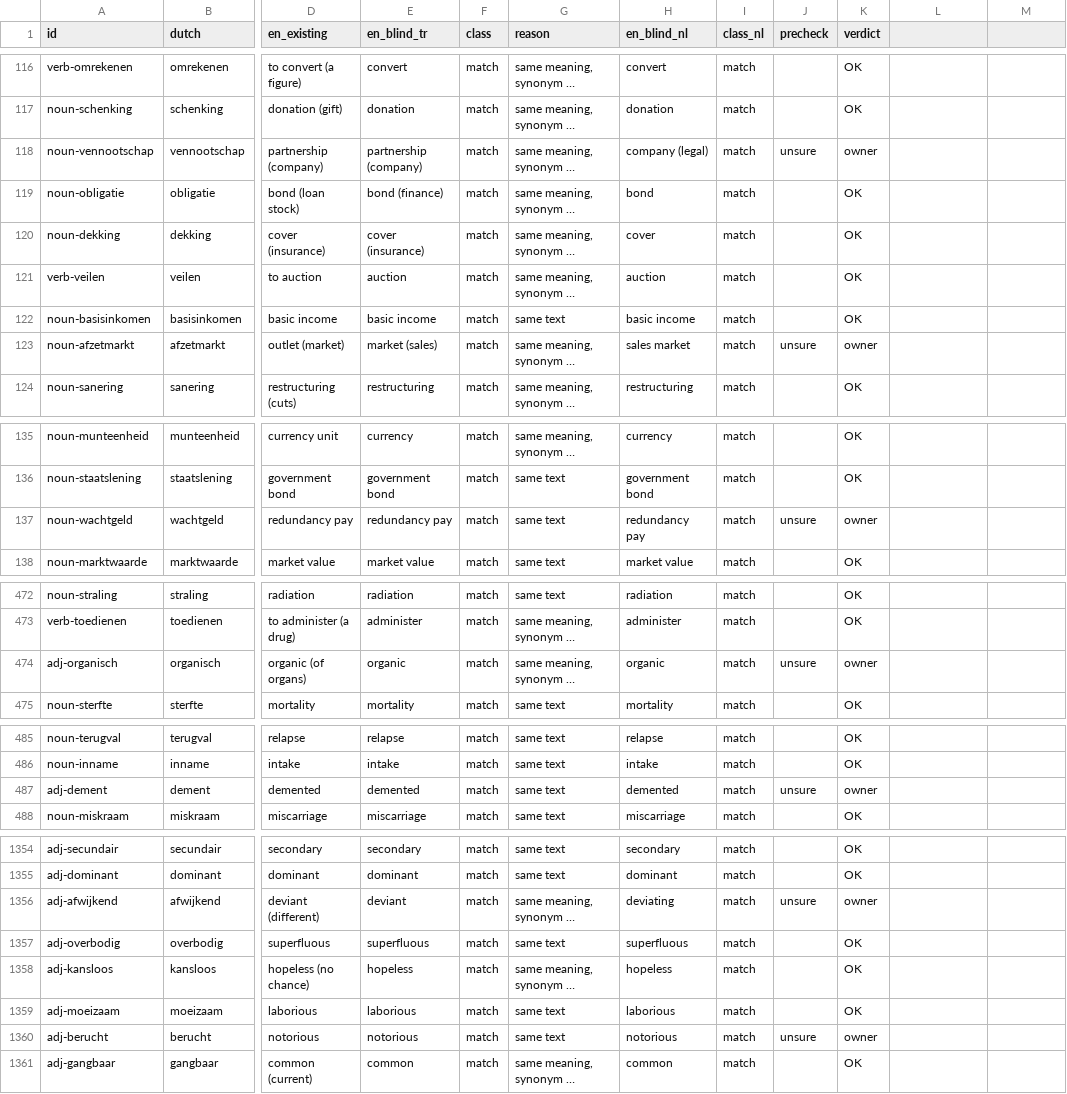
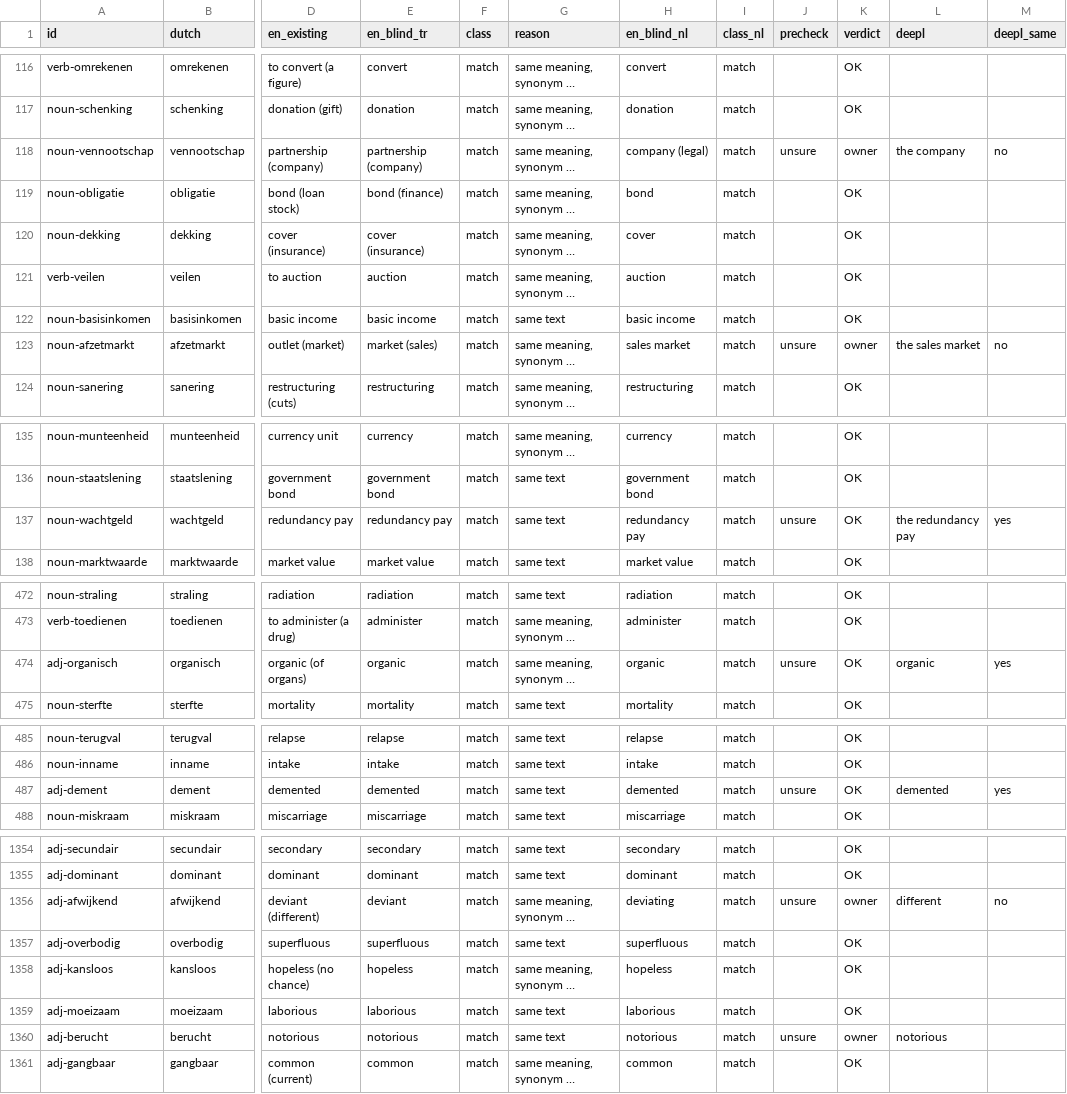
Before and after one commit to bltbllky/linguagrid-content, a CSV file: review/roundtrip-b2-en/result.csv, drawn as a sheet; only a part is shown, gaps mark what is left out; long unchanged cells end in …; the diff covers the shown part only; the diff names each change by its address in the sheet, - before the commit and + after, or states it on an @@ line.

```diff
--- a/review/roundtrip-b2-en/result.csv
+++ b/review/roundtrip-b2-en/result.csv
-L1: (empty)
+L1: deepl
-M1: (empty)
+M1: deepl_same
-L118 (deepl): (empty)
+L118 (deepl): the company
-M118 (deepl_same): (empty)
+M118 (deepl_same): no
-L123 (deepl): (empty)
+L123 (deepl): the sales market
-M123 (deepl_same): (empty)
+M123 (deepl_same): no
-K137 (verdict): owner
+K137 (verdict): OK
-L137 (deepl): (empty)
+L137 (deepl): the redundancy pay
-M137 (deepl_same): (empty)
+M137 (deepl_same): yes
-K474 (verdict): owner
+K474 (verdict): OK
-L474 (deepl): (empty)
+L474 (deepl): organic
-M474 (deepl_same): (empty)
+M474 (deepl_same): yes
-K487 (verdict): owner
+K487 (verdict): OK
-L487 (deepl): (empty)
+L487 (deepl): demented
-M487 (deepl_same): (empty)
+M487 (deepl_same): yes
-L1356 (deepl): (empty)
+L1356 (deepl): different
-M1356 (deepl_same): (empty)
+M1356 (deepl_same): no
-L1360 (deepl): (empty)
+L1360 (deepl): notorious
```
Also changed, not shown: 27 edited cells elsewhere in this file, review/en/b2.findings.csv, 1 other file.
